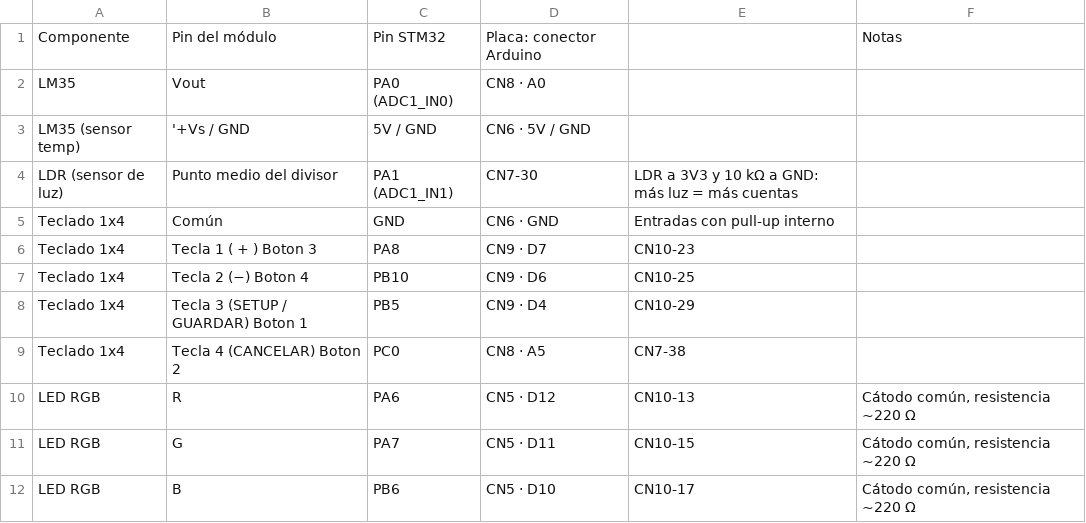
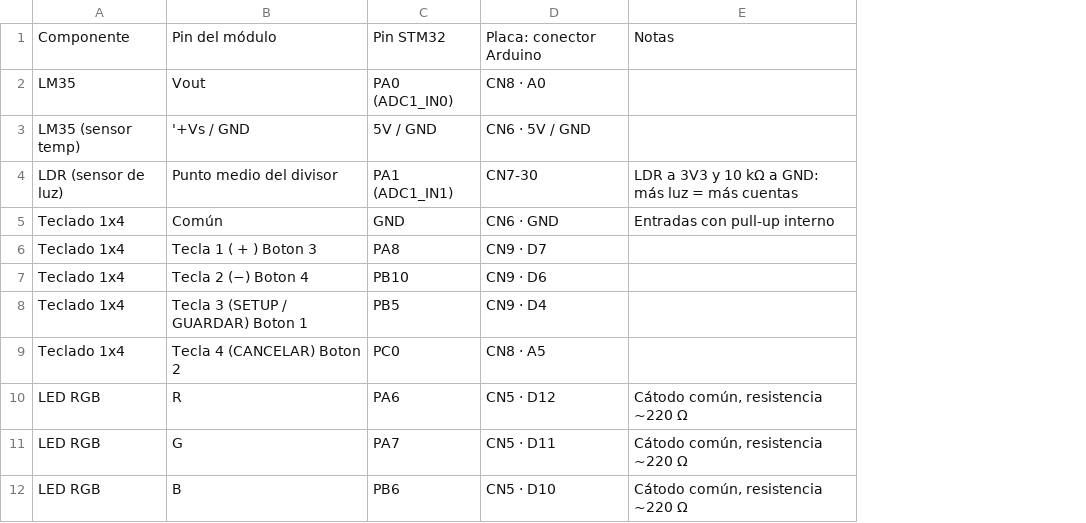
Before and after one commit to valenlop/tdse-tf_2026-2doC_1-01, a CSV file: Estación Ambiental – Statecharts y Pinout - Pinout.csv, drawn as a sheet; only a part is shown; removed rows and columns are numbered as before the commit, all else as after; the diff names each change by its address in the sheet, - before the commit and + after, or states it on an @@ line.

Commit message:
Update Estación Ambiental – Statecharts y Pinout - Pinout.csv

```diff
--- a/Estación Ambiental – Statecharts y Pinout - Pinout.csv
+++ b/Estación Ambiental – Statecharts y Pinout - Pinout.csv
-column E, rows 4-12: LDR a 3V3 y 10 kΩ a GND: más luz = más cuentas | Entradas con pull-up interno | CN10-23 | CN10-25 | CN10-29 | CN7-38 | CN10-13 | CN10-15 | CN10-17
-E4: (empty)
+E4: LDR a 3V3 y 10 kΩ a GND: más luz = más cuentas
-E5: (empty)
+E5: Entradas con pull-up interno
```
